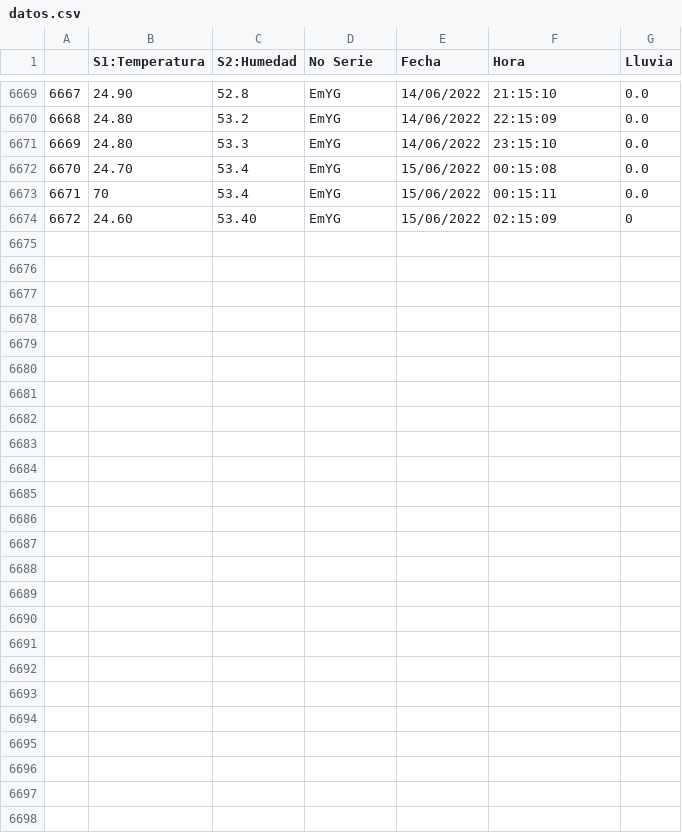
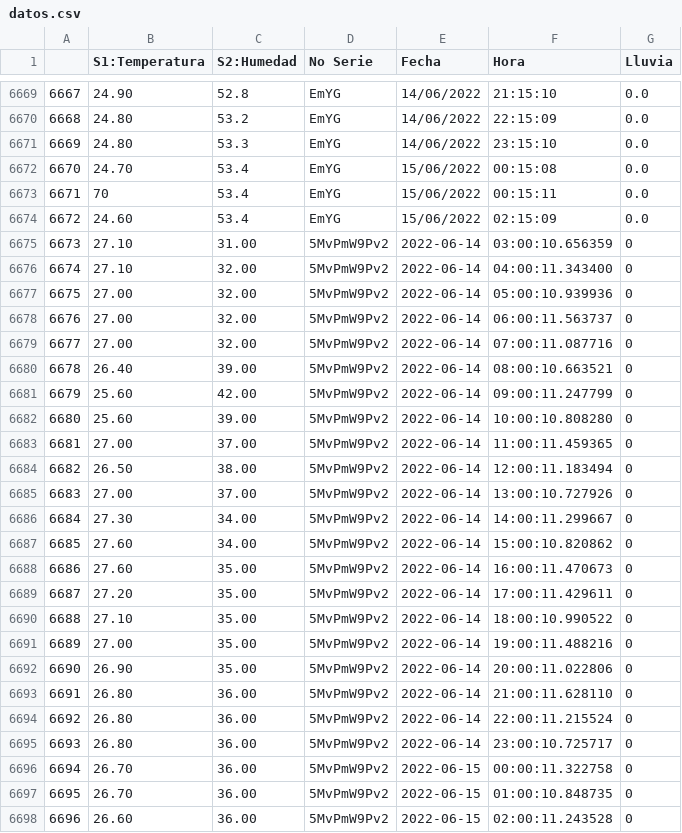
Before and after one commit to darkn-code/ClaseAI-2022, a CSV file: basedatos/datos.csv, drawn as a sheet; only a part is shown, gaps mark what is left out.

Commit message:
Datos Exteriores Agrupados  Alejandro

```diff
--- a/basedatos/datos.csv
+++ b/basedatos/datos.csv
@@ -6673,2 +6673,50 @@
 6671,70,53.4,EmYG,15/06/2022,00:15:11,0.0
-6672,24.60,53.40,EmYG,15/06/2022,02:15:09,0
+6672,24.60,53.4,EmYG,15/06/2022,02:15:09,0.0
+6673,27.10,31.00,5MvPmW9Pv2,2022-06-14,03:00:10.656359,"0
+"
+6674,27.10,32.00,5MvPmW9Pv2,2022-06-14,04:00:11.343400,"0
+"
+6675,27.00,32.00,5MvPmW9Pv2,2022-06-14,05:00:10.939936,"0
+"
+6676,27.00,32.00,5MvPmW9Pv2,2022-06-14,06:00:11.563737,"0
+"
+6677,27.00,32.00,5MvPmW9Pv2,2022-06-14,07:00:11.087716,"0
+"
+6678,26.40,39.00,5MvPmW9Pv2,2022-06-14,08:00:10.663521,"0
+"
+6679,25.60,42.00,5MvPmW9Pv2,2022-06-14,09:00:11.247799,"0
+"
+6680,25.60,39.00,5MvPmW9Pv2,2022-06-14,10:00:10.808280,"0
+"
+6681,27.00,37.00,5MvPmW9Pv2,2022-06-14,11:00:11.459365,"0
+"
+6682,26.50,38.00,5MvPmW9Pv2,2022-06-14,12:00:11.183494,"0
+"
+6683,27.00,37.00,5MvPmW9Pv2,2022-06-14,13:00:10.727926,"0
+"
+6684,27.30,34.00,5MvPmW9Pv2,2022-06-14,14:00:11.299667,"0
+"
+6685,27.60,34.00,5MvPmW9Pv2,2022-06-14,15:00:10.820862,"0
+"
+6686,27.60,35.00,5MvPmW9Pv2,2022-06-14,16:00:11.470673,"0
+"
+6687,27.20,35.00,5MvPmW9Pv2,2022-06-14,17:00:11.429611,"0
+"
+6688,27.10,35.00,5MvPmW9Pv2,2022-06-14,18:00:10.990522,"0
+"
+6689,27.00,35.00,5MvPmW9Pv2,2022-06-14,19:00:11.488216,"0
+"
+6690,26.90,35.00,5MvPmW9Pv2,2022-06-14,20:00:11.022806,"0
+"
+6691,26.80,36.00,5MvPmW9Pv2,2022-06-14,21:00:11.628110,"0
+"
+6692,26.80,36.00,5MvPmW9Pv2,2022-06-14,22:00:11.215524,"0
+"
+6693,26.80,36.00,5MvPmW9Pv2,2022-06-14,23:00:10.725717,"0
+"
+6694,26.70,36.00,5MvPmW9Pv2,2022-06-15,00:00:11.322758,"0
+"
+6695,26.70,36.00,5MvPmW9Pv2,2022-06-15,01:00:10.848735,"0
+"
+6696,26.60,36.00,5MvPmW9Pv2,2022-06-15,02:00:11.243528,"0
+"
```
Also changed, not shown: 1 other file.
